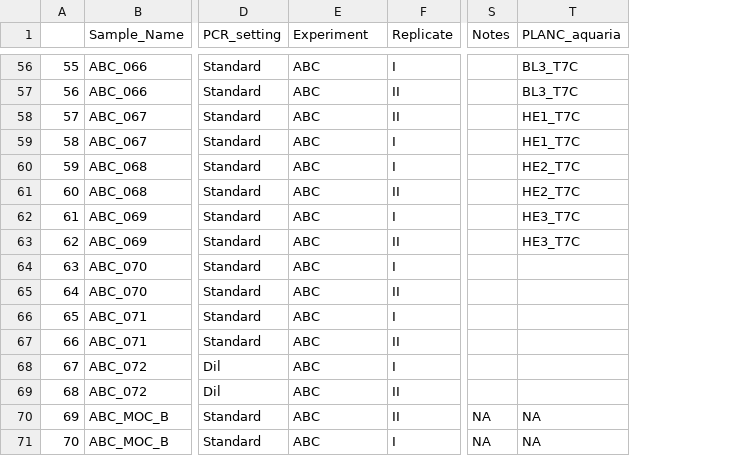
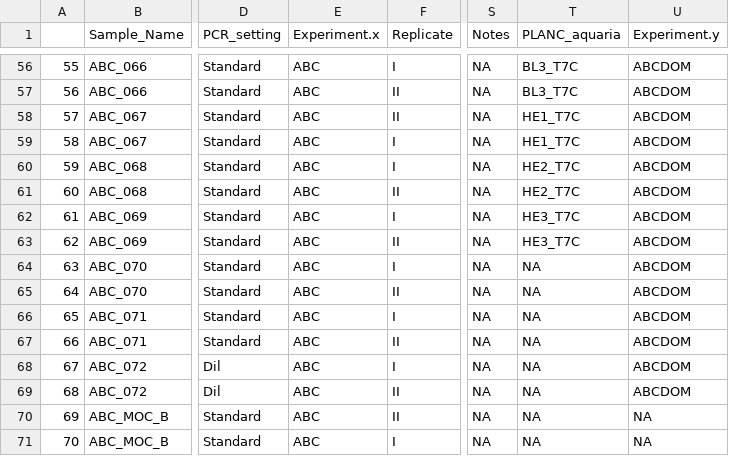
Before and after one commit to NIOZ-DOM-Analysis/ABCDom, a CSV file: output/metadata_16S_abcDOM.csv, drawn as a sheet; only a part is shown, gaps mark what is left out; the diff covers the shown part only; the diff names each change by its address in the sheet, - before the commit and + after, or states it on an @@ line.

```diff
--- a/output/metadata_16S_abcDOM.csv
+++ b/output/metadata_16S_abcDOM.csv
+column U (Experiment.y), rows 56-71: ABCDOM | ABCDOM | ABCDOM | ABCDOM | ABCDOM | ABCDOM | ABCDOM | ABCDOM | ABCDOM | ABCDOM | ABCDOM | ABCDOM | ABCDOM | ABCDOM | NA | NA
-E1: Experiment
+E1: Experiment.x
-S56:S69 (Notes): (empty)
+S56:S69 (Notes): NA
-T64:T69 (PLANC_aquaria): (empty)
+T64:T69 (PLANC_aquaria): NA
```
Also changed, not shown: 72 edited cells elsewhere in this file, 5 other files.
